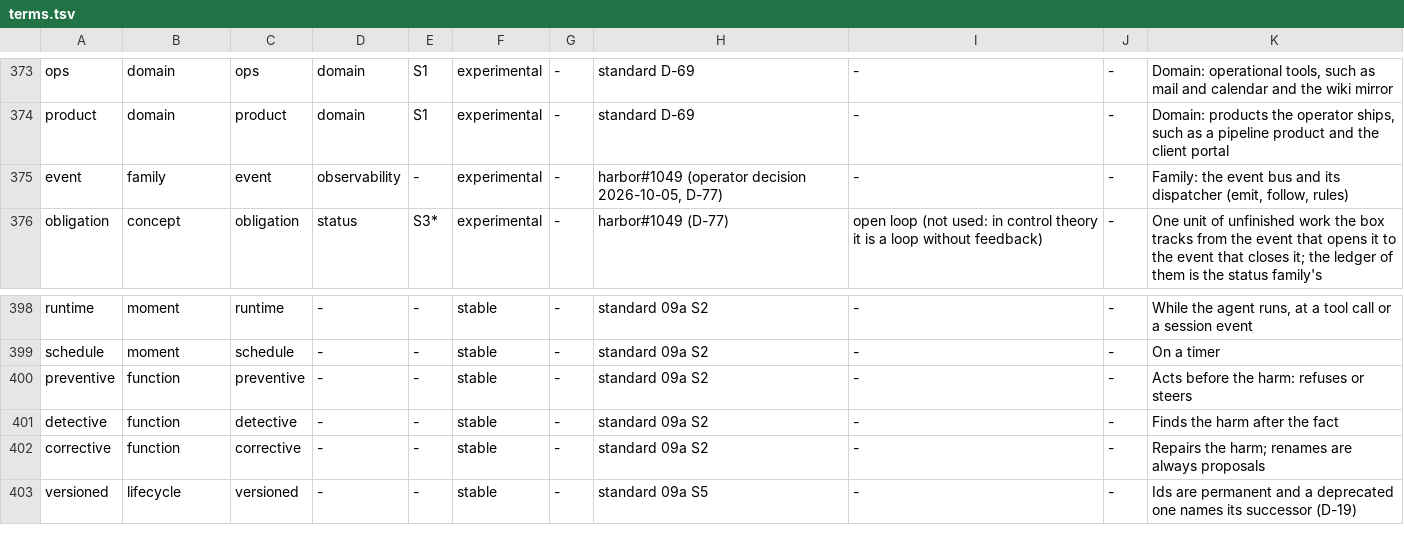
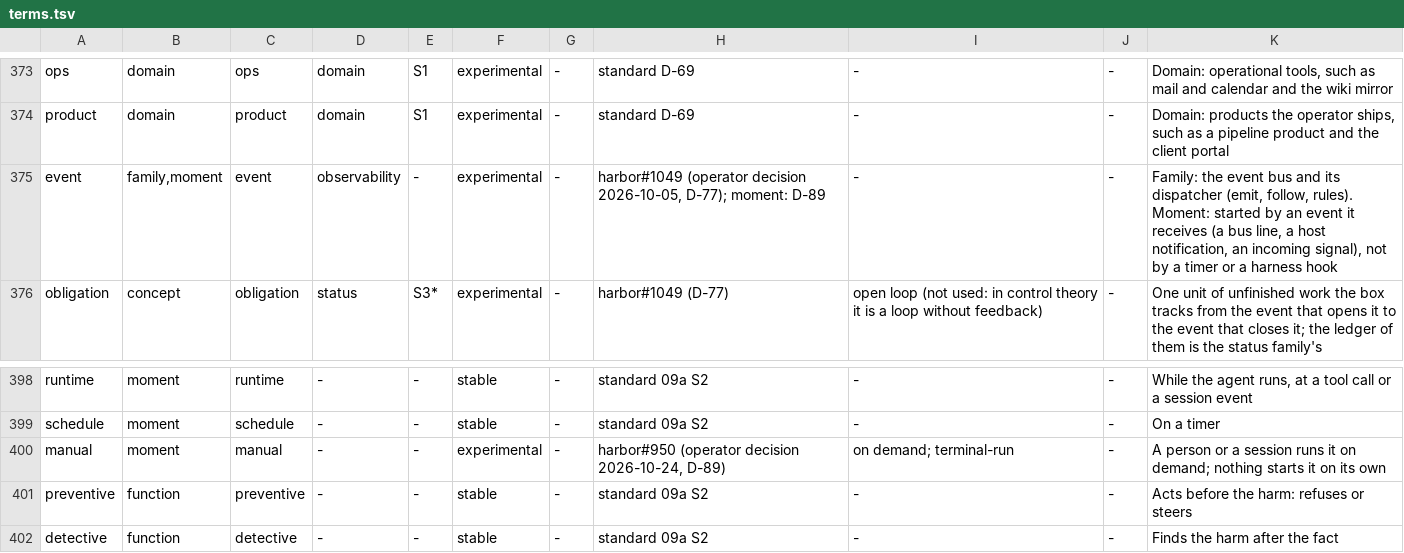
Before and after one commit to VytCepas/harbor-core, a TSV file: standards/naming/terms.tsv, drawn as a sheet; only a part is shown, gaps mark what is left out; the shorter side is filled out with more unchanged rows.

```diff
--- a/standards/naming/terms.tsv
+++ b/standards/naming/terms.tsv
@@ -374,3 +374,3 @@ ops	domain	ops	domain	S1	experimental	-	standard D-69	-	-	Domain: operational to
 product	domain	product	domain	S1	experimental	-	standard D-69	-	-	Domain: products the operator ships, such as a pipeline product and the client portal
-event	family	event	observability	-	experimental	-	harbor#1049 (operator decision 2026-10-05, D-77)	-	-	Family: the event bus and its dispatcher (emit, follow, rules)
+event	family,moment	event	observability	-	experimental	-	harbor#1049 (operator decision 2026-10-05, D-77); moment: D-89	-	-	Family: the event bus and its dispatcher (emit, follow, rules). Moment: started by an event it receives (a bus line, a host notification, an incoming signal), not by a timer or a harness hook
 obligation	concept	obligation	status	S3*	experimental	-	harbor#1049 (D-77)	open loop (not used: in control theory it is a loop without feedback)	-	One unit of unfinished work the box tracks from the event that opens it to the event that closes it; the ledger of them is the status family's
@@ -399,2 +399,3 @@ runtime	moment	runtime	-	-	stable	-	standard 09a S2	-	-	While the agent runs, at
 schedule	moment	schedule	-	-	stable	-	standard 09a S2	-	-	On a timer
+manual	moment	manual	-	-	experimental	-	harbor#950 (operator decision 2026-10-24, D-89)	on demand; terminal-run	-	A person or a session runs it on demand; nothing starts it on its own
 preventive	function	preventive	-	-	stable	-	standard 09a S2	-	-	Acts before the harm: refuses or steers
```
Also changed, not shown: standards/naming/controls.tsv, 13 other files.
